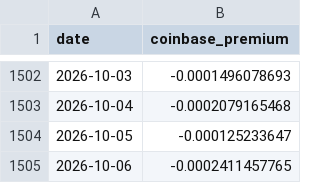
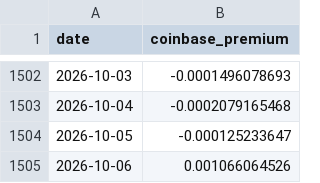
Before and after one commit to North7/btc-top-dashboard, a CSV file: data/raw/coinbase_premium.csv, drawn as a sheet; only a part is shown, gaps mark what is left out.

```diff
--- a/data/raw/coinbase_premium.csv
+++ b/data/raw/coinbase_premium.csv
@@ -1504,2 +1504,2 @@ date,coinbase_premium
 2026-10-05,-0.000125233647
-2026-10-06,-0.0002411457765
+2026-10-06,0.001066064526
```
Also changed, not shown: data/indicators.csv, data/raw/basis.csv, 18 other files.
